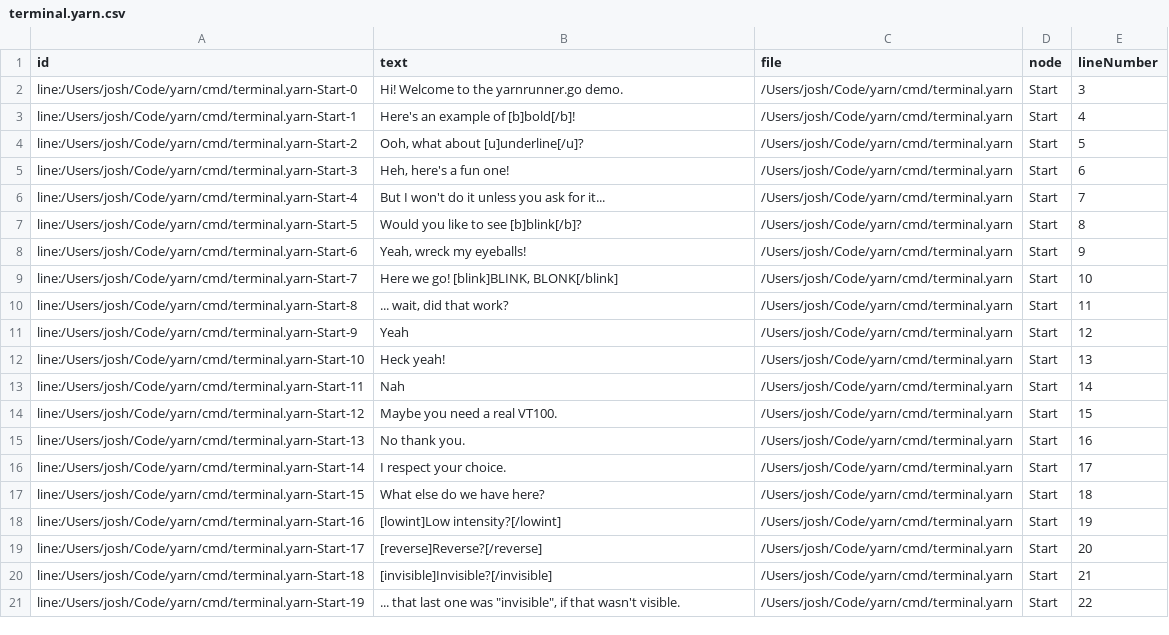
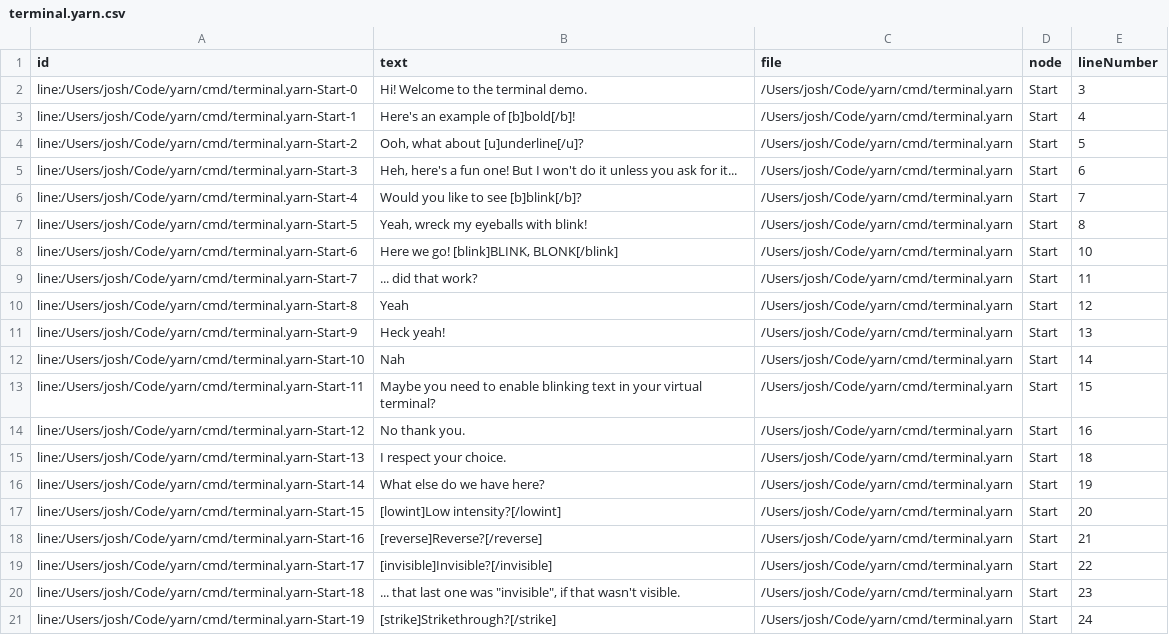
Before and after one commit to DrJosh9000/yarn, a CSV file: cmd/terminal.yarn.csv, drawn as a sheet; only a part is shown; the diff covers the shown part only.

```diff
--- a/cmd/terminal.yarn.csv
+++ b/cmd/terminal.yarn.csv
@@ -1,21 +1,21 @@
 id,text,file,node,lineNumber
-line:/Users/josh/Code/yarn/cmd/terminal.yarn-Start-0,Hi! Welcome to the yarnrunner.go demo.,/Users/josh/Code/yarn/cmd/terminal.yarn,Start,3
+line:/Users/josh/Code/yarn/cmd/terminal.yarn-Start-0,Hi! Welcome to the terminal demo.,/Users/josh/Code/yarn/cmd/terminal.yarn,Start,3
 line:/Users/josh/Code/yarn/cmd/terminal.yarn-Start-1,Here's an example of [b]bold[/b]!,/Users/josh/Code/yarn/cmd/terminal.yarn,Start,4
 line:/Users/josh/Code/yarn/cmd/terminal.yarn-Start-2,"Ooh, what about [u]underline[/u]?",/Users/josh/Code/yarn/cmd/terminal.yarn,Start,5
-line:/Users/josh/Code/yarn/cmd/terminal.yarn-Start-3,"Heh, here's a fun one!",/Users/josh/Code/yarn/cmd/terminal.yarn,Start,6
-line:/Users/josh/Code/yarn/cmd/terminal.yarn-Start-4,But I won't do it unless you ask for it...,/Users/josh/Code/yarn/cmd/terminal.yarn,Start,7
-line:/Users/josh/Code/yarn/cmd/terminal.yarn-Start-5,Would you like to see [b]blink[/b]?,/Users/josh/Code/yarn/cmd/terminal.yarn,Start,8
-line:/Users/josh/Code/yarn/cmd/terminal.yarn-Start-6,"Yeah, wreck my eyeballs!",/Users/josh/Code/yarn/cmd/terminal.yarn,Start,9
-line:/Users/josh/Code/yarn/cmd/terminal.yarn-Start-7,"Here we go! [blink]BLINK, BLONK[/blink]",/Users/josh/Code/yarn/cmd/terminal.yarn,Start,10
-line:/Users/josh/Code/yarn/cmd/terminal.yarn-Start-8,"... wait, did that work?",/Users/josh/Code/yarn/cmd/terminal.yarn,Start,11
-line:/Users/josh/Code/yarn/cmd/terminal.yarn-Start-9,Yeah,/Users/josh/Code/yarn/cmd/terminal.yarn,Start,12
-line:/Users/josh/Code/yarn/cmd/terminal.yarn-Start-10,Heck yeah!,/Users/josh/Code/yarn/cmd/terminal.yarn,Start,13
-line:/Users/josh/Code/yarn/cmd/terminal.yarn-Start-11,Nah,/Users/josh/Code/yarn/cmd/terminal.yarn,Start,14
-line:/Users/josh/Code/yarn/cmd/terminal.yarn-Start-12,Maybe you need a real VT100.,/Users/josh/Code/yarn/cmd/terminal.yarn,Start,15
-line:/Users/josh/Code/yarn/cmd/terminal.yarn-Start-13,No thank you.,/Users/josh/Code/yarn/cmd/terminal.yarn,Start,16
-line:/Users/josh/Code/yarn/cmd/terminal.yarn-Start-14,I respect your choice.,/Users/josh/Code/yarn/cmd/terminal.yarn,Start,17
-line:/Users/josh/Code/yarn/cmd/terminal.yarn-Start-15,What else do we have here?,/Users/josh/Code/yarn/cmd/terminal.yarn,Start,18
-line:/Users/josh/Code/yarn/cmd/terminal.yarn-Start-16,[lowint]Low intensity?[/lowint],/Users/josh/Code/yarn/cmd/terminal.yarn,Start,19
-line:/Users/josh/Code/yarn/cmd/terminal.yarn-Start-17,[reverse]Reverse?[/reverse],/Users/josh/Code/yarn/cmd/terminal.yarn,Start,20
-line:/Users/josh/Code/yarn/cmd/terminal.yarn-Start-18,[invisible]Invisible?[/invisible],/Users/josh/Code/yarn/cmd/terminal.yarn,Start,21
-line:/Users/josh/Code/yarn/cmd/terminal.yarn-Start-19,"... that last one was ""invisible"", if that wasn't visible.",/Users/josh/Code/yarn/cmd/terminal.yarn,Start,22
+line:/Users/josh/Code/yarn/cmd/terminal.yarn-Start-3,"Heh, here's a fun one! But I won't do it unless you ask for it...",/Users/josh/Code/yarn/cmd/terminal.yarn,Start,6
+line:/Users/josh/Code/yarn/cmd/terminal.yarn-Start-4,Would you like to see [b]blink[/b]?,/Users/josh/Code/yarn/cmd/terminal.yarn,Start,7
+line:/Users/josh/Code/yarn/cmd/terminal.yarn-Start-5,"Yeah, wreck my eyeballs with blink!",/Users/josh/Code/yarn/cmd/terminal.yarn,Start,8
+line:/Users/josh/Code/yarn/cmd/terminal.yarn-Start-6,"Here we go! [blink]BLINK, BLONK[/blink]",/Users/josh/Code/yarn/cmd/terminal.yarn,Start,10
+line:/Users/josh/Code/yarn/cmd/terminal.yarn-Start-7,... did that work?,/Users/josh/Code/yarn/cmd/terminal.yarn,Start,11
+line:/Users/josh/Code/yarn/cmd/terminal.yarn-Start-8,Yeah,/Users/josh/Code/yarn/cmd/terminal.yarn,Start,12
+line:/Users/josh/Code/yarn/cmd/terminal.yarn-Start-9,Heck yeah!,/Users/josh/Code/yarn/cmd/terminal.yarn,Start,13
+line:/Users/josh/Code/yarn/cmd/terminal.yarn-Start-10,Nah,/Users/josh/Code/yarn/cmd/terminal.yarn,Start,14
+line:/Users/josh/Code/yarn/cmd/terminal.yarn-Start-11,Maybe you need to enable blinking text in your virtual terminal?,/Users/josh/Code/yarn/cmd/terminal.yarn,Start,15
+line:/Users/josh/Code/yarn/cmd/terminal.yarn-Start-12,No thank you.,/Users/josh/Code/yarn/cmd/terminal.yarn,Start,16
+line:/Users/josh/Code/yarn/cmd/terminal.yarn-Start-13,I respect your choice.,/Users/josh/Code/yarn/cmd/terminal.yarn,Start,18
+line:/Users/josh/Code/yarn/cmd/terminal.yarn-Start-14,What else do we have here?,/Users/josh/Code/yarn/cmd/terminal.yarn,Start,19
+line:/Users/josh/Code/yarn/cmd/terminal.yarn-Start-15,[lowint]Low intensity?[/lowint],/Users/josh/Code/yarn/cmd/terminal.yarn,Start,20
+line:/Users/josh/Code/yarn/cmd/terminal.yarn-Start-16,[reverse]Reverse?[/reverse],/Users/josh/Code/yarn/cmd/terminal.yarn,Start,21
+line:/Users/josh/Code/yarn/cmd/terminal.yarn-Start-17,[invisible]Invisible?[/invisible],/Users/josh/Code/yarn/cmd/terminal.yarn,Start,22
+line:/Users/josh/Code/yarn/cmd/terminal.yarn-Start-18,"... that last one was ""invisible"", if that wasn't visible.",/Users/josh/Code/yarn/cmd/terminal.yarn,Start,23
+line:/Users/josh/Code/yarn/cmd/terminal.yarn-Start-19,[strike]Strikethrough?[/strike],/Users/josh/Code/yarn/cmd/terminal.yarn,Start,24
```
Also changed, not shown: 1 removed row and 40 edited cells elsewhere in this file, 3 other files.
